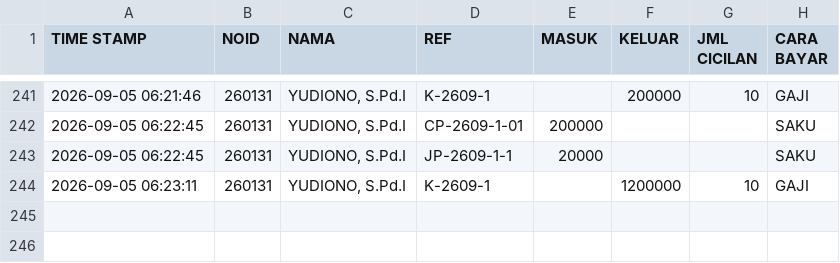
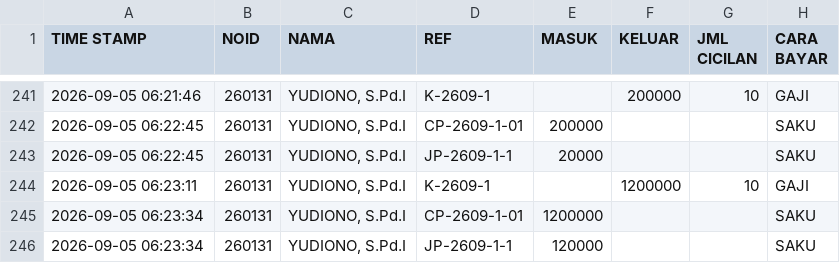
Before and after one commit to nexalone/KGP, a CSV file: data/transaksi.csv, drawn as a sheet; only a part is shown, gaps mark what is left out.

Commit message:
Update transaksi.csv - 2026-09-04T23:23:35.774Z

```diff
--- a/data/transaksi.csv
+++ b/data/transaksi.csv
@@ -244 +244,3 @@ TIME STAMP,NOID,NAMA,REF,MASUK,KELUAR,JML CICILAN,CARA BAYAR
 2026-09-05 06:23:11,260131,"YUDIONO, S.Pd.I",K-2609-1,,1200000,10,GAJI
+2026-09-05 06:23:34,260131,"YUDIONO, S.Pd.I",CP-2609-1-01,1200000,,,SAKU
+2026-09-05 06:23:34,260131,"YUDIONO, S.Pd.I",JP-2609-1-1,120000,,,SAKU
```
